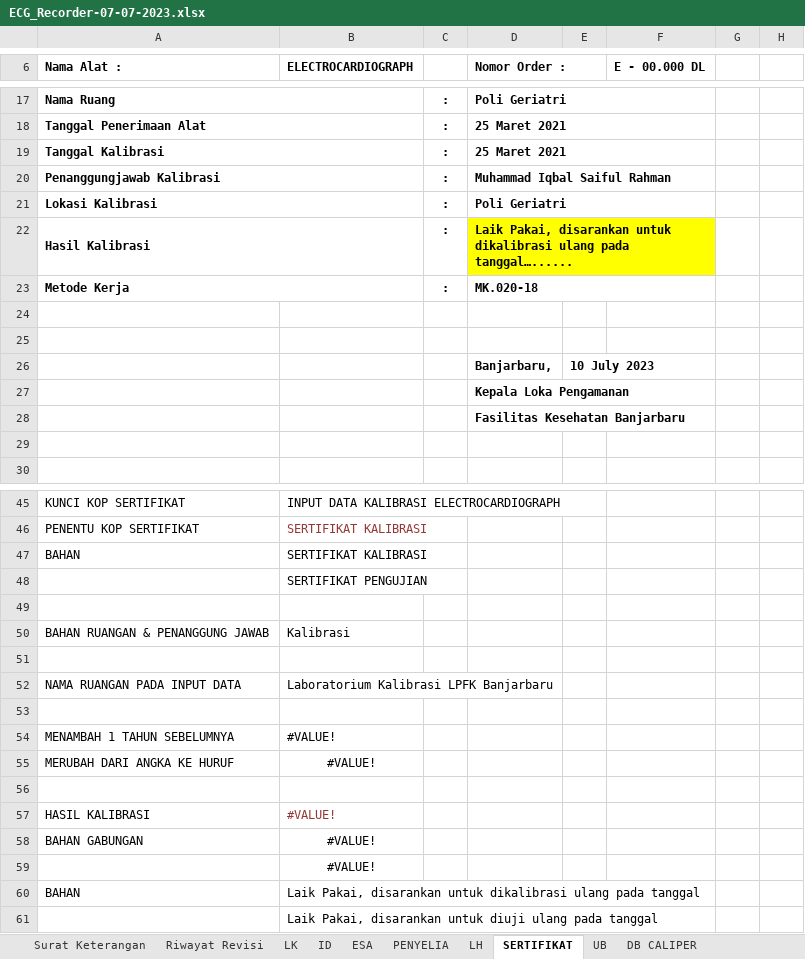
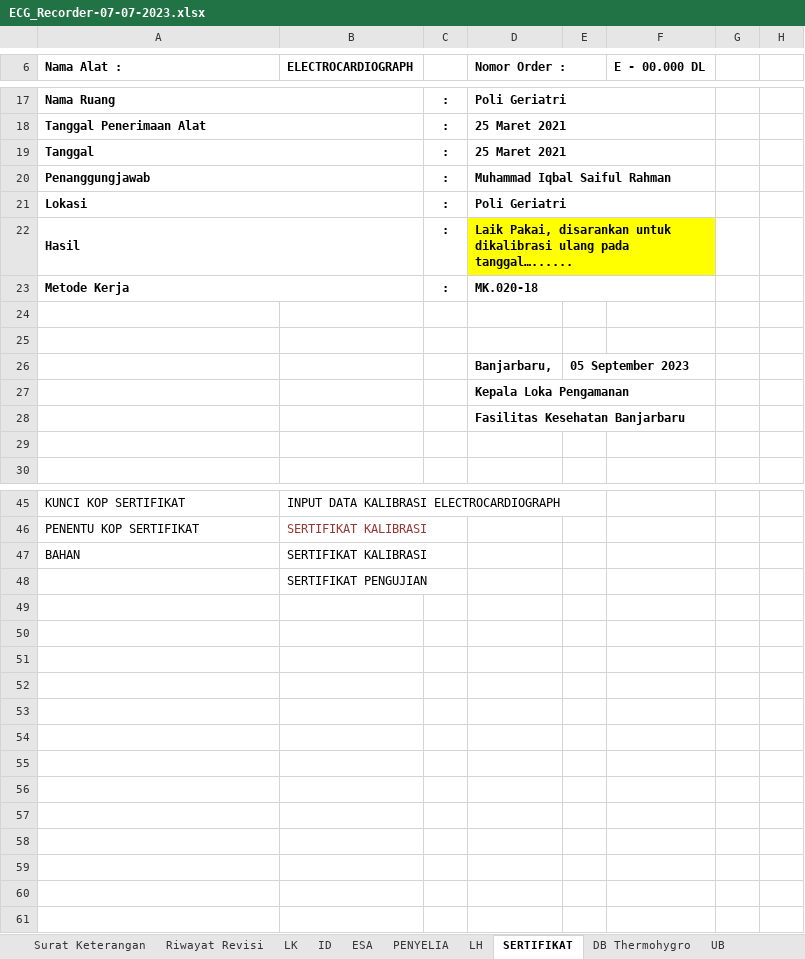
Before and after one commit to syaokifaradisa9/traxel, an Excel workbook: public/excel/ECG_Recorder-07-07-2023.xlsx, sheet SERTIFIKAT, drawn as a sheet; only a part is shown, gaps mark what is left out; values as stored, in another font and other column widths than the file's, no borders; the diff covers the shown part only; the diff names each change by its address in the sheet, - before the commit and + after, or states it on an @@ line.

```diff
--- a/public/excel/ECG_Recorder-07-07-2023.xlsx (sheet SERTIFIKAT)
+++ b/public/excel/ECG_Recorder-07-07-2023.xlsx (sheet SERTIFIKAT)
@@ sheet tab unhidden: DB Thermohygro @@
-A19 (Nama Alat :): Tanggal Kalibrasi
+A19 (Nama Alat :): Tanggal
-A20 (Nama Alat :): Penanggungjawab Kalibrasi
+A20 (Nama Alat :): Penanggungjawab
-A21 (Nama Alat :): Lokasi Kalibrasi
+A21 (Nama Alat :): Lokasi
-A22 (Nama Alat :): Hasil Kalibrasi
+A22 (Nama Alat :): Hasil
-E26: 10 July 2023
+E26: 05 September 2023
-row 49: (empty)
-row 50: BAHAN RUANGAN & PENANGGUNG JAWAB | Kalibrasi
-row 51: (empty)
-row 52: NAMA RUANGAN PADA INPUT DATA | Laboratorium Kalibrasi LPFK Banjarbaru
-row 53: (empty)
-row 54: MENAMBAH 1 TAHUN SEBELUMNYA | #VALUE!
-row 55: MERUBAH DARI ANGKA KE HURUF | #VALUE!
-row 56: (empty)
-row 57: HASIL KALIBRASI | #VALUE!
-row 58: BAHAN GABUNGAN | #VALUE!
-row 59:  | #VALUE!
-row 60: BAHAN | Laik Pakai, disarankan untuk dikalibrasi ulang pada tanggal
-row 61:  | Laik Pakai, disarankan untuk diuji ulang pada tanggal
```
Also changed, not shown: 2 edited cells elsewhere in this sheet, sheet ESA, sheet Surat Keterangan, public/excel/Mikropipet_Fix-13-07-2023.xlsx, public/excel/Mikropipet_Variable-13-07-2023.xlsx, 12 other files.
